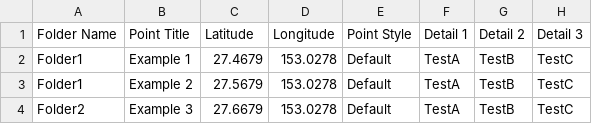
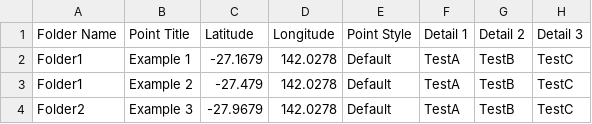
Before and after one commit to aguin/csvtokmz, a CSV file: data/Example.csv, drawn as a sheet.

Commit message:
Changed example data
Made latitude negative

```diff
--- a/data/Example.csv
+++ b/data/Example.csv
@@ -1,4 +1,4 @@
 Folder Name, Point Title, Latitude, Longitude, Point Style, Detail 1, Detail 2, Detail 3
-Folder1, Example 1, 27.4679, 153.0278, Default, TestA, TestB, TestC
-Folder1, Example 2, 27.5679, 153.0278, Default, TestA, TestB, TestC
-Folder2, Example 3, 27.6679, 153.0278, Default, TestA, TestB, TestC
+Folder1, Example 1, -27.1679, 142.0278, Default, TestA, TestB, TestC
+Folder1, Example 2, -27.479, 142.0278, Default, TestA, TestB, TestC
+Folder2, Example 3, -27.9679, 142.0278, Default, TestA, TestB, TestC
```
